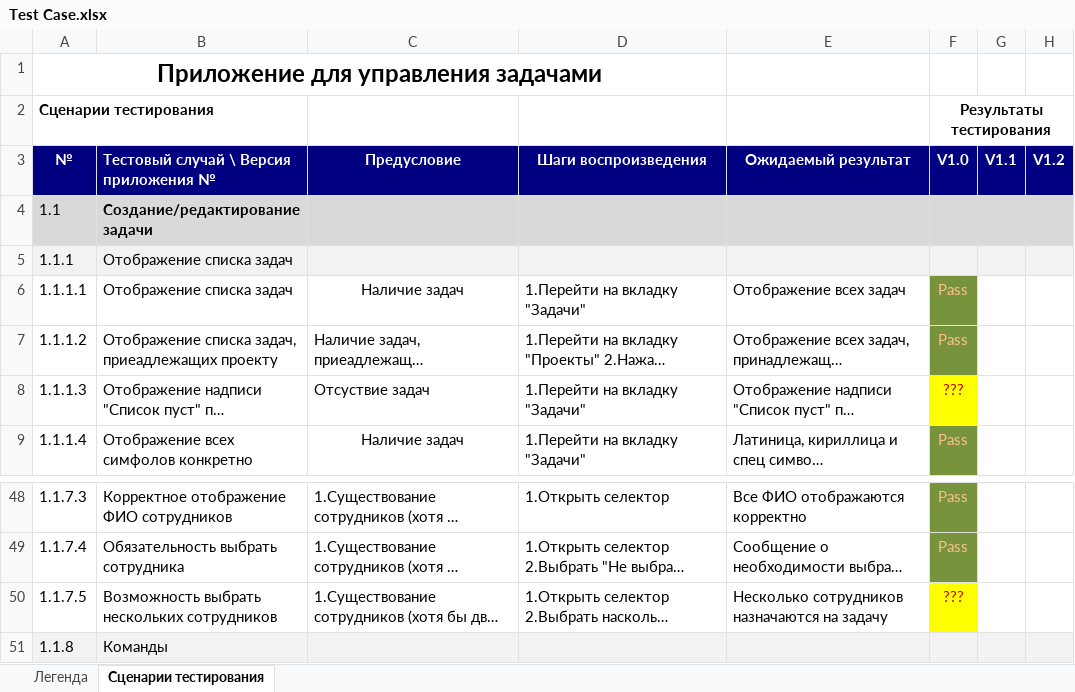
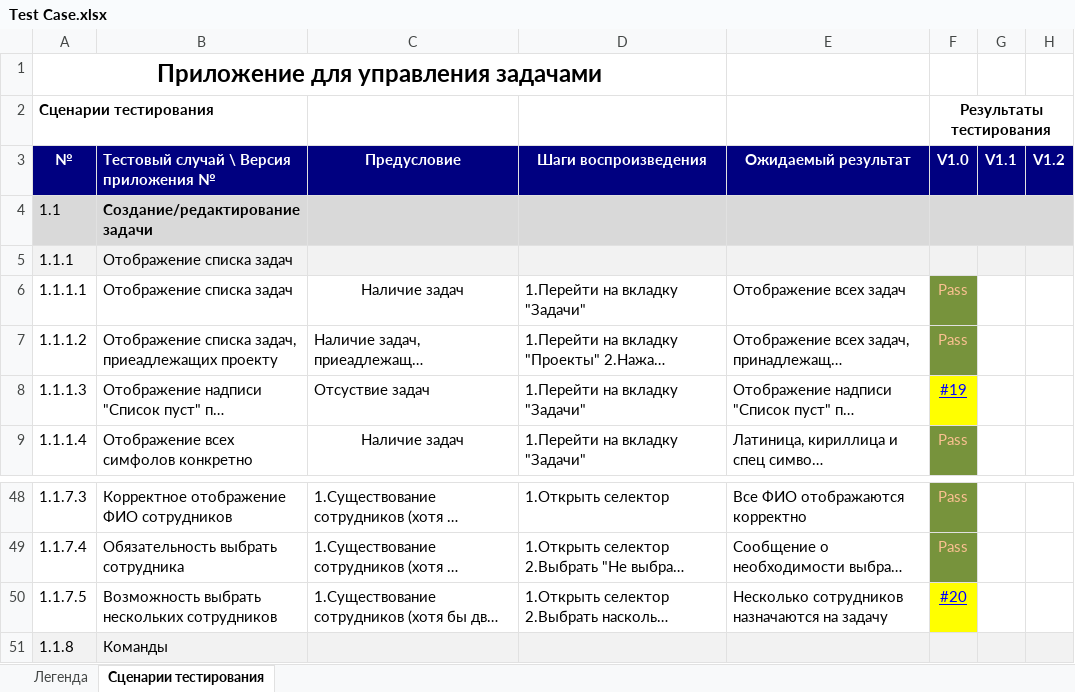
Before and after one commit to Janekushar/software-testing-course, an Excel workbook: labwork4/Test Case.xlsx, sheet Сценарии тестирования, drawn as a sheet; only a part is shown, gaps mark what is left out; long unchanged cells end in …; values as stored, in another font and other column widths than the file's, no borders; the diff names each change by its address in the sheet, - before the commit and + after, or states it on an @@ line.

```diff
--- a/labwork4/Test Case.xlsx (sheet Сценарии тестирования)
+++ b/labwork4/Test Case.xlsx (sheet Сценарии тестирования)
-F8 (V1.0): ???
+F8 (V1.0): #19
@@ F8 underline: off → on, text colour: #C00000 → #0000FF @@
-F50 (V1.0): ???
+F50 (V1.0): #20
@@ F50 underline: off → on, text colour: #C00000 → #0000FF @@
```
Also changed, not shown: labwork4/Чек-лист.xlsx, 1 other file.
